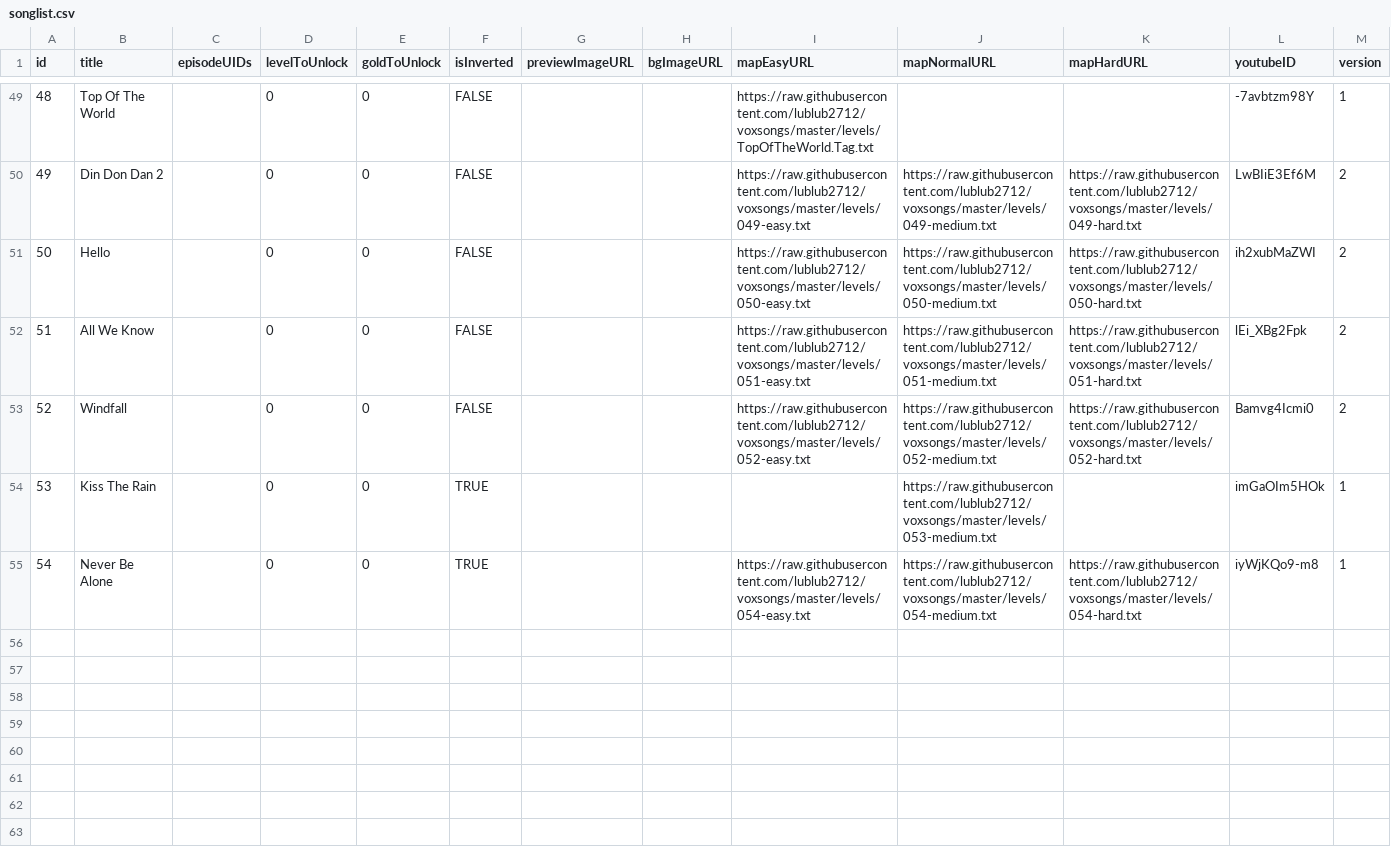
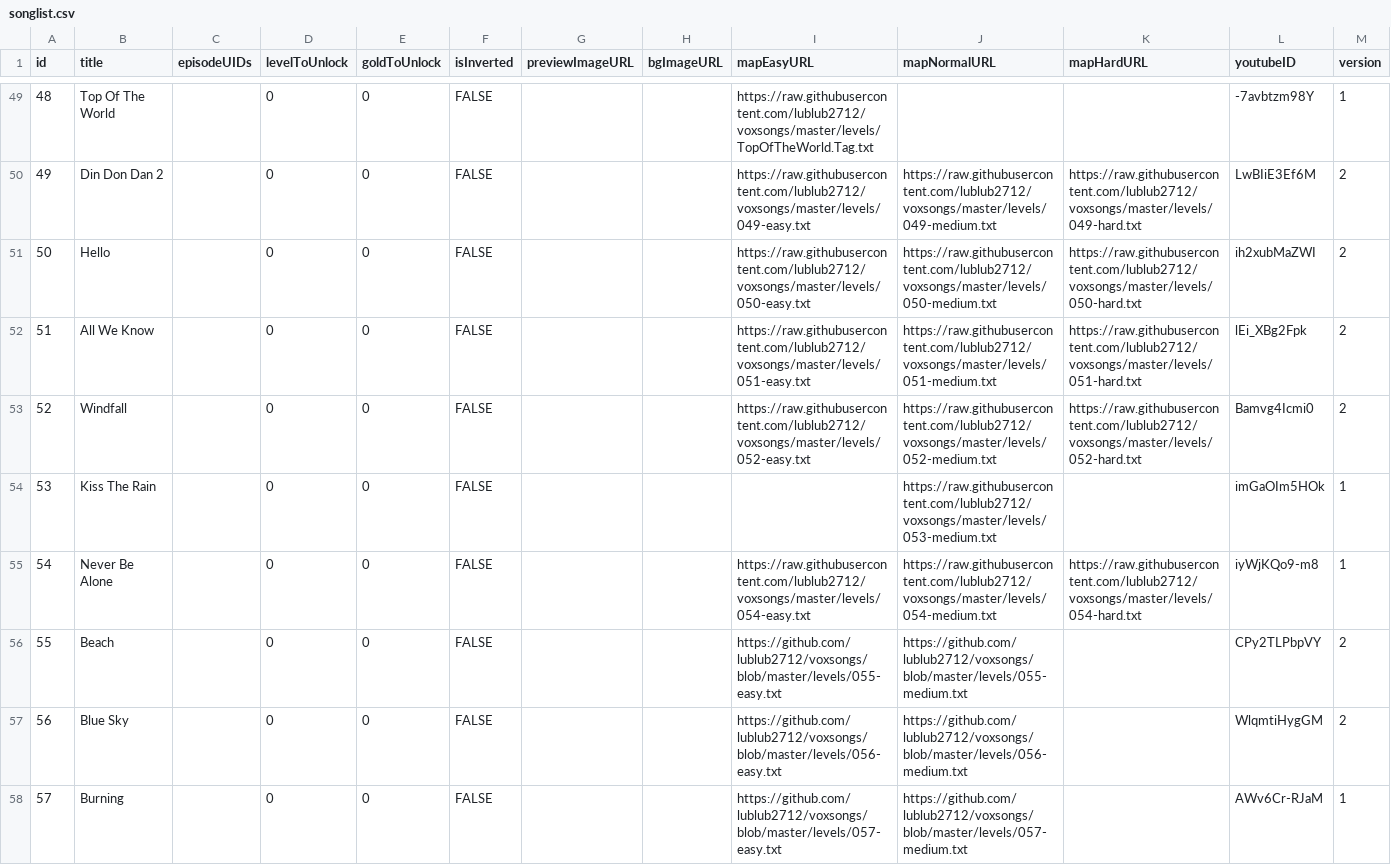
Before and after one commit to lublub2712/voxsongs, a CSV file: songlist.csv, drawn as a sheet; only a part is shown, gaps mark what is left out; rows hold the shown columns only; the diff covers the shown part only; the diff names each change by its address in the sheet, - before the commit and + after, or states it on an @@ line.

Commit message:
Add files via upload

```diff
--- a/songlist.csv
+++ b/songlist.csv
-F54:F55 (isInverted): TRUE
+F54:F55 (isInverted): FALSE
+row 56: 55 | Beach |  | 0 | 0 | FALSE |  |  | https://github.com/lublub2712/voxsongs/blob/master/levels/055-easy.txt | https://github.com/lublub2712/voxsongs/blob/master/levels/055-medium.txt |  | CPy2TLPbpVY | 2
+row 57: 56 | Blue Sky |  | 0 | 0 | FALSE |  |  | https://github.com/lublub2712/voxsongs/blob/master/levels/056-easy.txt | https://github.com/lublub2712/voxsongs/blob/master/levels/056-medium.txt |  | WlqmtiHygGM | 2
+row 58: 57 | Burning |  | 0 | 0 | FALSE |  |  | https://github.com/lublub2712/voxsongs/blob/master/levels/057-easy.txt | https://github.com/lublub2712/voxsongs/blob/master/levels/057-medium.txt |  | AWv6Cr-RJaM | 1
```
Also changed, not shown: 4 added rows elsewhere in this file.
